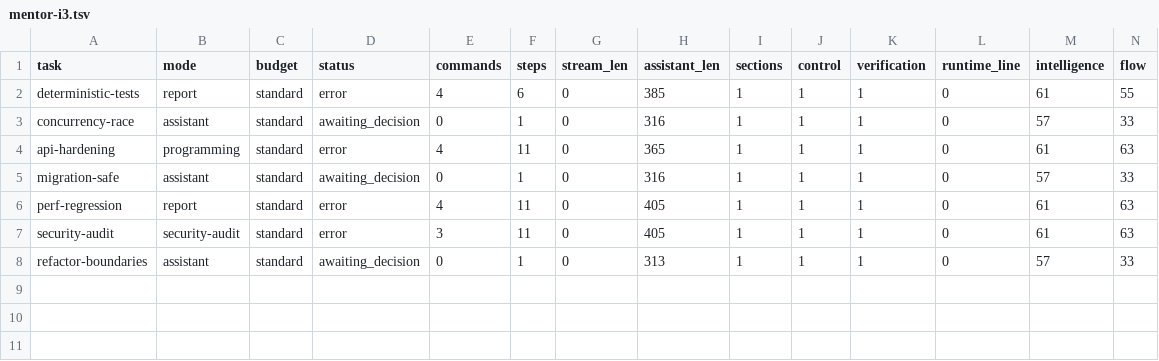
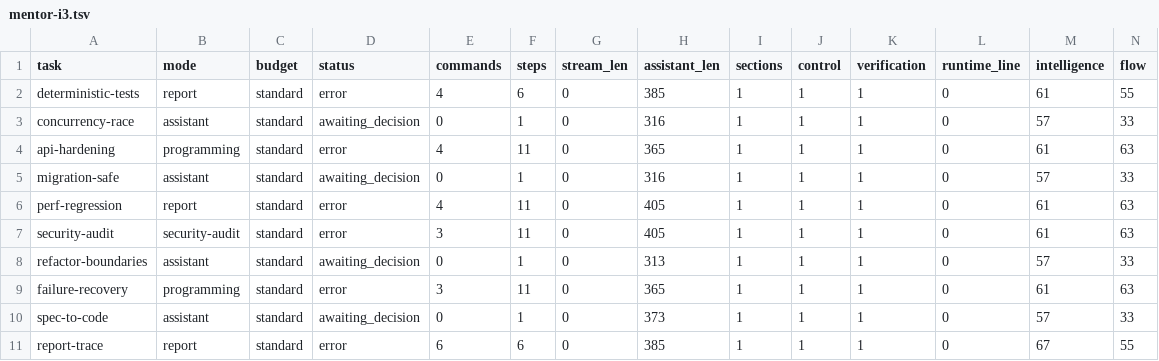
Before and after one commit to andersaamodt/wizardry-apps, a TSV file: .web/artificer/.assay-reports/mentor-i3.tsv, drawn as a sheet; the diff names each change by its address in the sheet, - before the commit and + after, or states it on an @@ line.

Commit message:
chore: snapshot concurrent workspace updates before sensitivity retune

```diff
--- a/.web/artificer/.assay-reports/mentor-i3.tsv
+++ b/.web/artificer/.assay-reports/mentor-i3.tsv
+row 9: failure-recovery | programming | standard | error | 3 | 11 | 0 | 365 | 1 | 1 | 1 | 0 | 61 | 63
+row 10: spec-to-code | assistant | standard | awaiting_decision | 0 | 1 | 0 | 373 | 1 | 1 | 1 | 0 | 57 | 33
+row 11: report-trace | report | standard | error | 6 | 6 | 0 | 385 | 1 | 1 | 1 | 0 | 67 | 55
```
